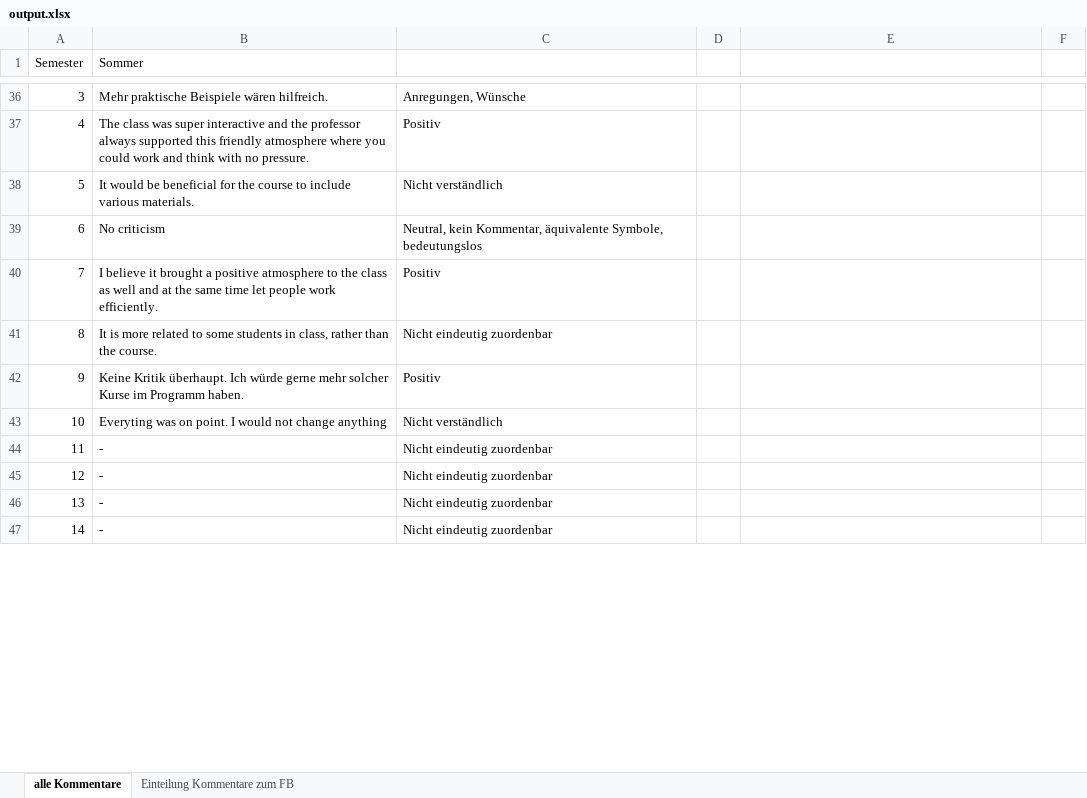
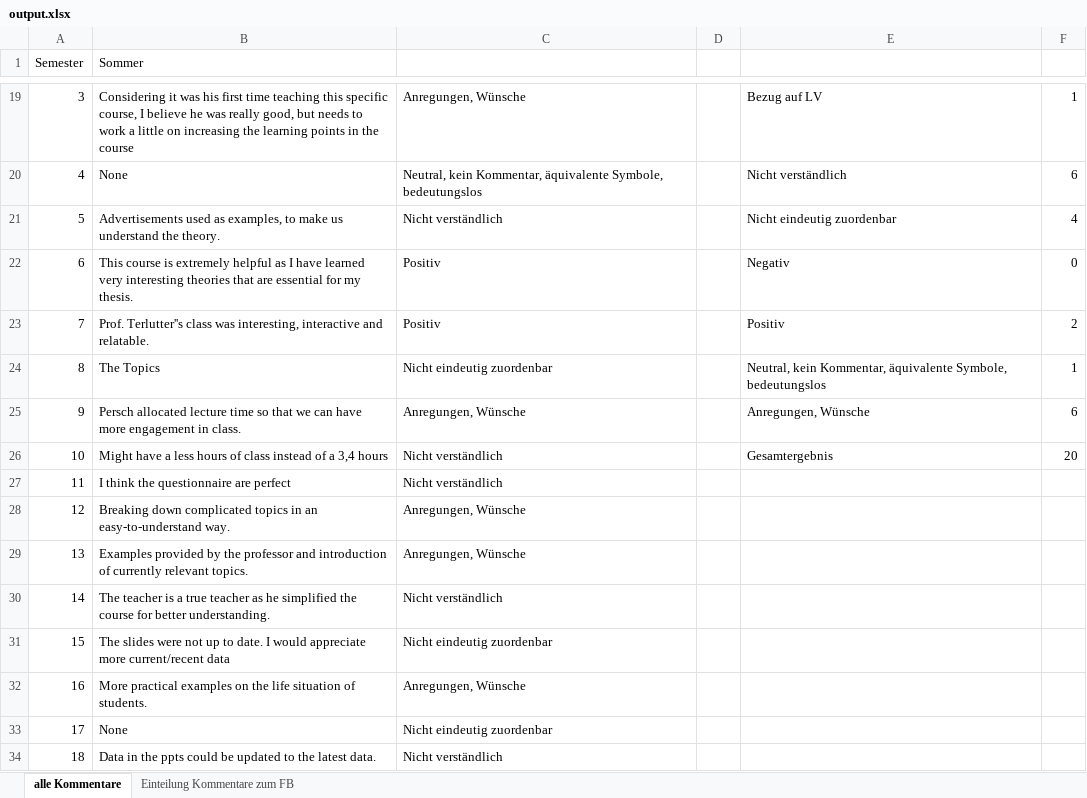
Before and after one commit to MauMauChat/bachelor-redo, an Excel workbook: src/model_integration/output.xlsx, sheet alle Kommentare, drawn as a sheet; only a part is shown, gaps mark what is left out; values as stored, in another font and other column widths than the file's, no cell formats; charts and pictures not drawn; removed rows and columns are numbered as before the commit, all else as after; the diff covers the shown part only; the diff names each change by its address in the sheet, - before the commit and + after, or states it on an @@ line.

```diff
--- a/src/model_integration/output.xlsx (sheet alle Kommentare)
+++ b/src/model_integration/output.xlsx (sheet alle Kommentare)
-B19 (Sommer): Mehr praktische Beispiele wären hilfreich.
+B19 (Sommer): Considering it was his first time teaching this specific course, I believe he was really good, but needs to work a little on increasing the learning points in the course
-E19: (empty)
+E19: Bezug auf LV
-F19: (empty)
+F19: 1
-row 37: 4 | The class was super interactive and the professor always supported this friendly atmosphere where you could work and think with no pressure. | Positiv
+row 20: 4 | None | Neutral, kein Kommentar, äquivalente Symbole, bedeutungslos |  | Nicht verständlich | 6
-B21 (Sommer): It would be beneficial for the course to include various materials.
+B21 (Sommer): Advertisements used as examples, to make us understand the theory.
-E21: (empty)
+E21: Nicht eindeutig zuordenbar
-F21: (empty)
+F21: 4
-row 39: 6 | No criticism | Neutral, kein Kommentar, äquivalente Symbole, bedeutungslos
+row 22: 6 | This course is extremely helpful as I have learned very interesting theories that are essential for my thesis. | Positiv |  | Negativ | 0
-B23 (Sommer): I believe it brought a positive atmosphere to the class as well and at the same time let people work efficiently.
+B23 (Sommer): Prof. Terlutter''s class was interesting, interactive and relatable.
-E23: (empty)
+E23: Positiv
-F23: (empty)
+F23: 2
-B24 (Sommer): It is more related to some students in class, rather than the course.
+B24 (Sommer): The Topics
-E24: (empty)
+E24: Neutral, kein Kommentar, äquivalente Symbole, bedeutungslos
-F24: (empty)
+F24: 1
-row 42: 9 | Keine Kritik überhaupt. Ich würde gerne mehr solcher Kurse im Programm haben. | Positiv
+row 25: 9 | Persch allocated lecture time so that we can have more engagement in class. | Anregungen, Wünsche |  | Anregungen, Wünsche | 6
-B26 (Sommer): Everyting was on point. I would not change anything
+B26 (Sommer): Might have a less hours of class instead of a 3,4 hours
-E26: (empty)
+E26: Gesamtergebnis
-F26: (empty)
+F26: 20
-B27 (Sommer): -
+B27 (Sommer): I think the questionnaire are perfect
-C27: Nicht eindeutig zuordenbar
+C27: Nicht verständlich
-B28 (Sommer): -
+B28 (Sommer): Breaking down complicated topics in an easy-to-understand way.
-C28:C29: Nicht eindeutig zuordenbar
+C28:C29: Anregungen, Wünsche
-B29 (Sommer): -
+B29 (Sommer): Examples provided by the professor and introduction of currently relevant topics.
-B30 (Sommer): -
+B30 (Sommer): The teacher is a true teacher as he simplified the course for better understanding.
-C30: Nicht eindeutig zuordenbar
+C30: Nicht verständlich
+row 31: 15 | The slides were not up to date. I would appreciate more current/recent data | Nicht eindeutig zuordenbar
+row 32: 16 | More practical examples on the life situation of students. | Anregungen, Wünsche
+row 33: 17 | None | Nicht eindeutig zuordenbar
+row 34: 18 | Data in the ppts could be updated to the latest data. | Nicht verständlich
```
Also changed, not shown: 14 added rows, 18 removed rows and 59 edited cells elsewhere in this sheet, cell formats, charts or pictures, 6 other files.
